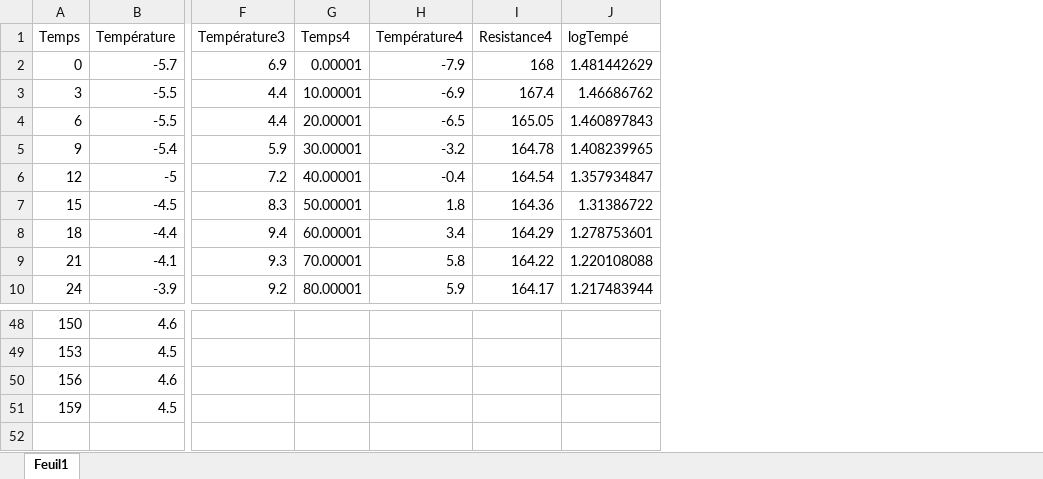
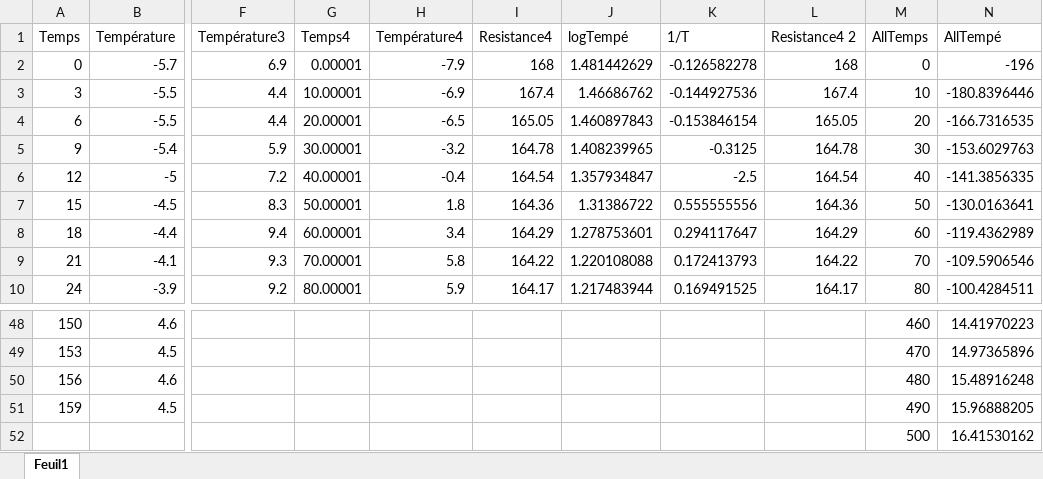
Before and after one commit to lucasboistay/resistivity_experimentation, an Excel workbook: data/tempeallen.xlsx, sheet Feuil1, drawn as a sheet; only a part is shown, gaps mark what is left out; values as stored, in another font and other column widths than the file's, no borders; charts and pictures not drawn; rows hold the shown columns only; the diff names each change by its address in the sheet, - before the commit and + after, or states it on an @@ line.

Commit message:
ajout data

```diff
--- a/data/tempeallen.xlsx (sheet Feuil1)
+++ b/data/tempeallen.xlsx (sheet Feuil1)
+column K (1/T), rows 2-10: -0.126582278 | -0.144927536 | -0.153846154 | -0.3125 | -2.5 | 0.555555556 | 0.294117647 | 0.172413793 | 0.169491525
+column L (Resistance4 2), rows 2-10: 168 | 167.4 | 165.05 | 164.78 | 164.54 | 164.36 | 164.29 | 164.22 | 164.17
+column M (AllTemps), rows 2-10: 0 | 10 | 20 | 30 | 40 | 50 | 60 | 70 | 80; rows 48-51: 460 | 470 | 480 | 490
+column N (AllTempé), rows 2-10: -196 | -180.8396446 | -166.7316535 | -153.6029763 | -141.3856335 | -130.0163641 | -119.4362989 | -109.5906546 | -100.4284511; rows 48-51: 14.41970223 | 14.97365896 | 15.48916248 | 15.96888205
+row 52:  |  |  |  |  |  |  |  |  | 500 | 16.41530162
```
Also changed, not shown: charts or pictures, 1 other file.
